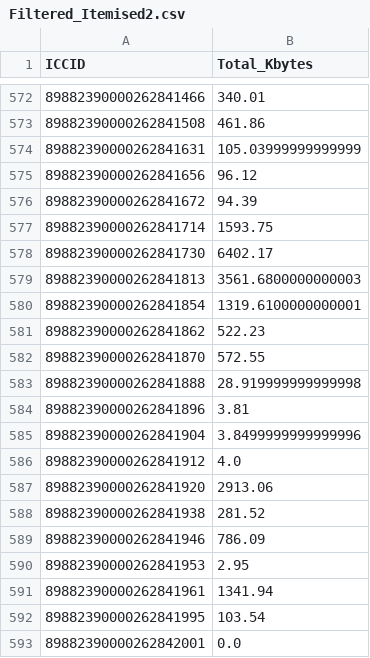
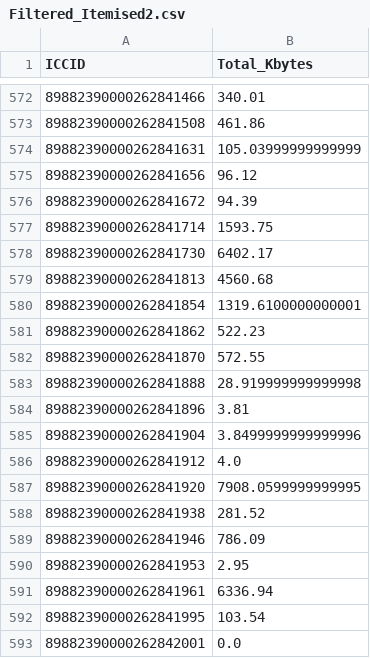
Before and after one commit to Lukkunt/sim, a CSV file: Data/Filtered_Itemised2.csv, drawn as a sheet; only a part is shown, gaps mark what is left out.

Commit message:
Correct the function of summing "Total_Kbytes"

```diff
--- a/Data/Filtered_Itemised2.csv
+++ b/Data/Filtered_Itemised2.csv
@@ -578,3 +578,3 @@ ICCID,Total_Kbytes
 89882390000262841730,6402.17
-89882390000262841813,3561.6800000000003
+89882390000262841813,4560.68
 89882390000262841854,1319.6100000000001
@@ -586,3 +586,3 @@ ICCID,Total_Kbytes
 89882390000262841912,4.0
-89882390000262841920,2913.06
+89882390000262841920,7908.0599999999995
 89882390000262841938,281.52
@@ -590,3 +590,3 @@ ICCID,Total_Kbytes
 89882390000262841953,2.95
-89882390000262841961,1341.94
+89882390000262841961,6336.94
 89882390000262841995,103.54
```
Also changed, not shown: 1 other file.
